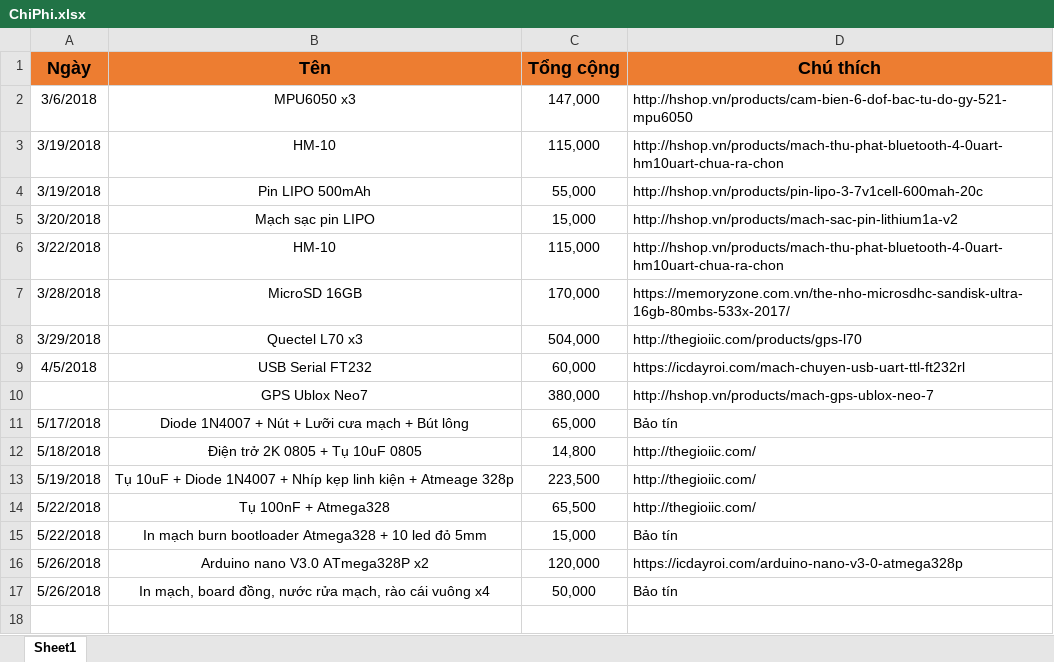
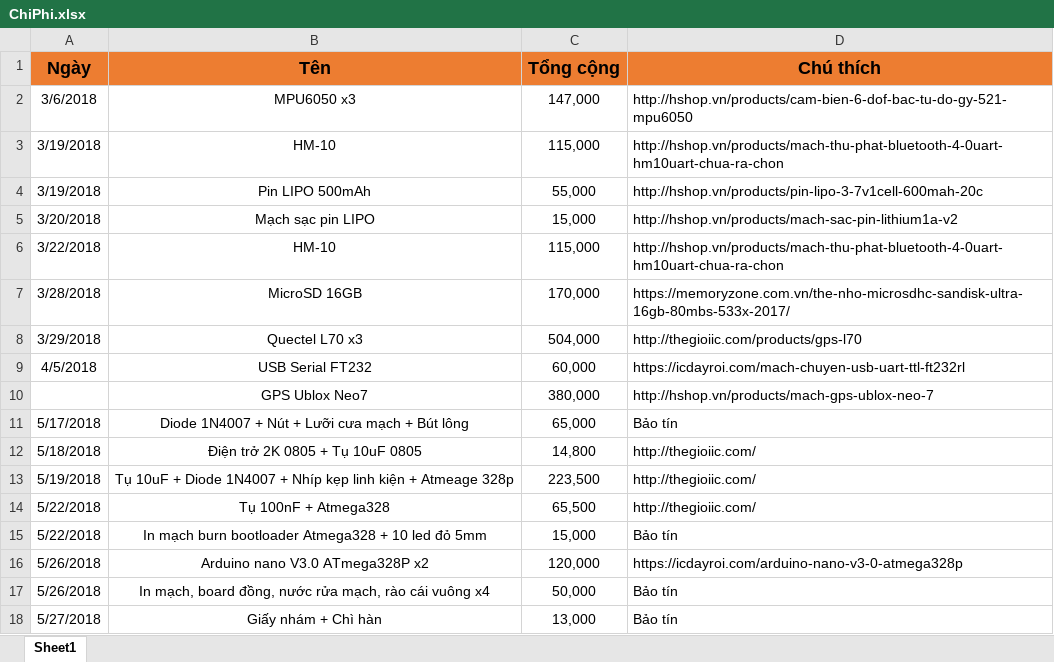
Before and after one commit to nguyenmanhthao996tn/Project2-IndoorPositioningMethods, an Excel workbook: Documents/Cost/ChiPhi.xlsx, sheet Sheet1, drawn as a sheet; values as stored, in another font and other column widths than the file's, no borders; the diff names each change by its address in the sheet, - before the commit and + after, or states it on an @@ line.

Commit message:
Update chi phi

```diff
--- a/Documents/Cost/ChiPhi.xlsx (sheet Sheet1)
+++ b/Documents/Cost/ChiPhi.xlsx (sheet Sheet1)
+row 18: 5/27/2018 | Giấy nhám + Chì hàn | 13,000 | Bảo tín
```
